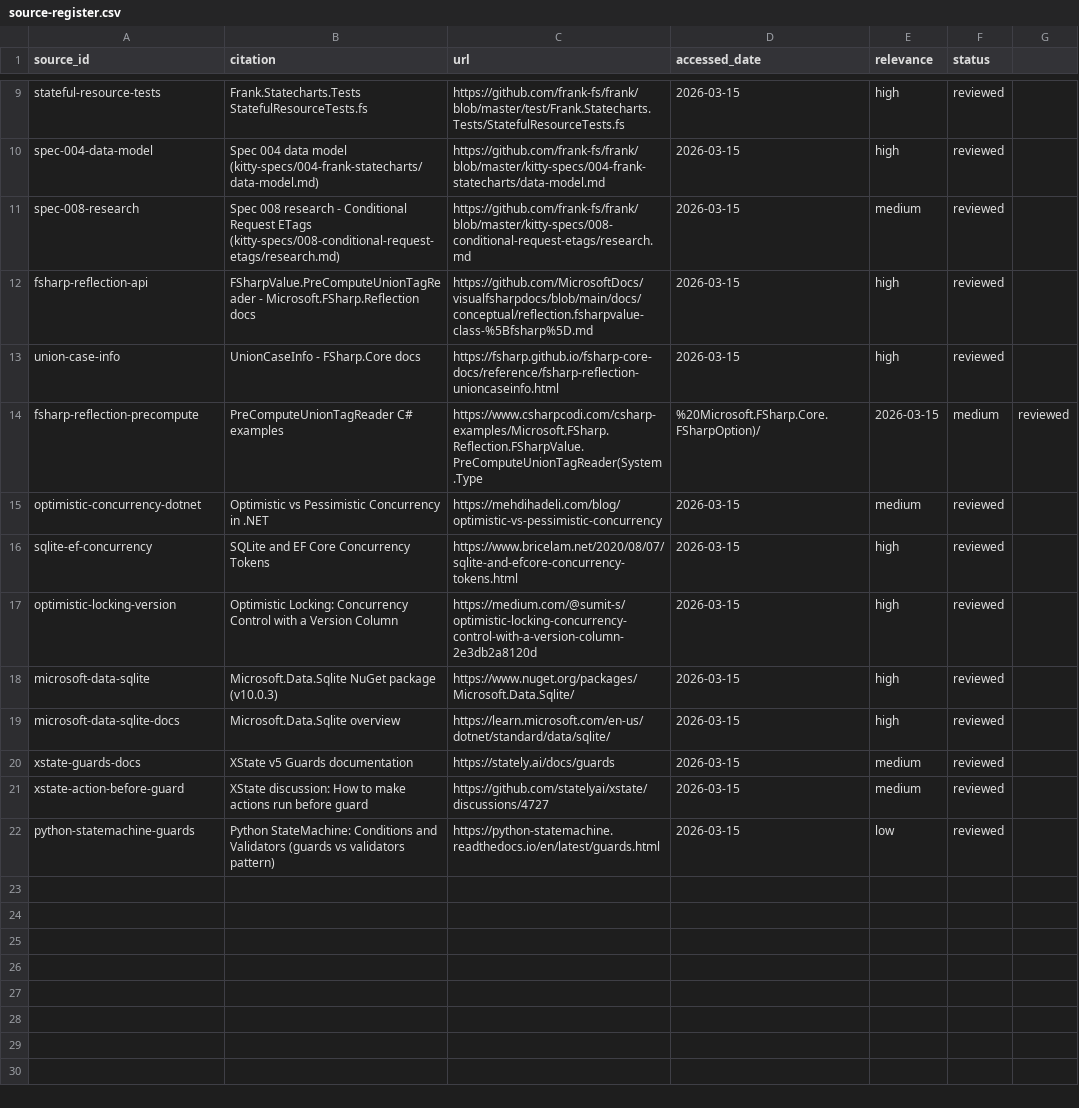
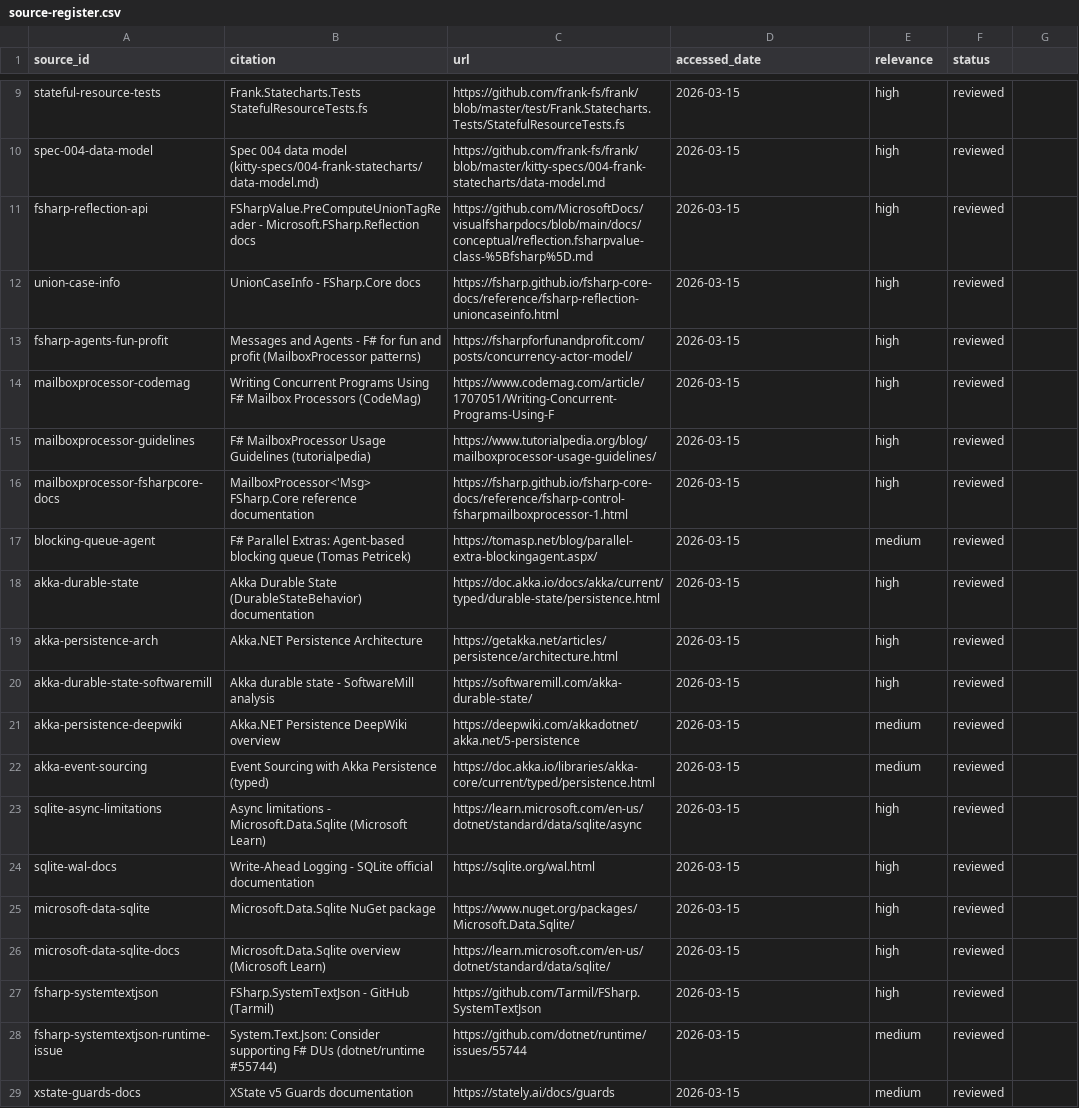
Before and after one commit to frank-fs/frank, a CSV file: kitty-specs/010-statecharts-production-readiness/research/source-register.csv, drawn as a sheet; only a part is shown, gaps mark what is left out.

```diff
--- a/kitty-specs/010-statecharts-production-readiness/research/source-register.csv
+++ b/kitty-specs/010-statecharts-production-readiness/research/source-register.csv
@@ -10,13 +10,20 @@ stateful-resource-tests,"Frank.Statecharts.Tests StatefulResourceTests.fs",https
 spec-004-data-model,"Spec 004 data model (kitty-specs/004-frank-statecharts/data-model.md)",https://github.com/frank-fs/frank/blob/master/kitty-specs/004-frank-statecharts/data-model.md,2026-03-15,high,reviewed
-spec-008-research,"Spec 008 research - Conditional Request ETags (kitty-specs/008-conditional-request-etags/research.md)",https://github.com/frank-fs/frank/blob/master/kitty-specs/008-conditional-request-etags/research.md,2026-03-15,medium,reviewed
 fsharp-reflection-api,"FSharpValue.PreComputeUnionTagReader - Microsoft.FSharp.Reflection docs",https://github.com/MicrosoftDocs/visualfsharpdocs/blob/main/docs/conceptual/reflection.fsharpvalue-class-%5Bfsharp%5D.md,2026-03-15,high,reviewed
 union-case-info,"UnionCaseInfo - FSharp.Core docs",https://fsharp.github.io/fsharp-core-docs/reference/fsharp-reflection-unioncaseinfo.html,2026-03-15,high,reviewed
-fsharp-reflection-precompute,"PreComputeUnionTagReader C# examples",https://www.csharpcodi.com/csharp-examples/Microsoft.FSharp.Reflection.FSharpValue.PreComputeUnionTagReader(System.Type,%20Microsoft.FSharp.Core.FSharpOption)/,2026-03-15,medium,reviewed
-optimistic-concurrency-dotnet,"Optimistic vs Pessimistic Concurrency in .NET",https://mehdihadeli.com/blog/optimistic-vs-pessimistic-concurrency,2026-03-15,medium,reviewed
-sqlite-ef-concurrency,"SQLite and EF Core Concurrency Tokens",https://www.bricelam.net/2020/08/07/sqlite-and-efcore-concurrency-tokens.html,2026-03-15,high,reviewed
-optimistic-locking-version,"Optimistic Locking: Concurrency Control with a Version Column",https://medium.com/@sumit-s/optimistic-locking-concurrency-control-with-a-version-column-2e3db2a8120d,2026-03-15,high,reviewed
-microsoft-data-sqlite,"Microsoft.Data.Sqlite NuGet package (v10.0.3)",https://www.nuget.org/packages/Microsoft.Data.Sqlite/,2026-03-15,high,reviewed
-microsoft-data-sqlite-docs,"Microsoft.Data.Sqlite overview",https://learn.microsoft.com/en-us/dotnet/standard/data/sqlite/,2026-03-15,high,reviewed
+fsharp-agents-fun-profit,"Messages and Agents - F# for fun and profit (MailboxProcessor patterns)",https://fsharpforfunandprofit.com/posts/concurrency-actor-model/,2026-03-15,high,reviewed
+mailboxprocessor-codemag,"Writing Concurrent Programs Using F# Mailbox Processors (CodeMag)",https://www.codemag.com/article/1707051/Writing-Concurrent-Programs-Using-F,2026-03-15,high,reviewed
+mailboxprocessor-guidelines,"F# MailboxProcessor Usage Guidelines (tutorialpedia)",https://www.tutorialpedia.org/blog/mailboxprocessor-usage-guidelines/,2026-03-15,high,reviewed
+mailboxprocessor-fsharpcore-docs,"MailboxProcessor<'Msg> FSharp.Core reference documentation",https://fsharp.github.io/fsharp-core-docs/reference/fsharp-control-fsharpmailboxprocessor-1.html,2026-03-15,high,reviewed
+blocking-queue-agent,"F# Parallel Extras: Agent-based blocking queue (Tomas Petricek)",https://tomasp.net/blog/parallel-extra-blockingagent.aspx/,2026-03-15,medium,reviewed
+akka-durable-state,"Akka Durable State (DurableStateBehavior) documentation",https://doc.akka.io/docs/akka/current/typed/durable-state/persistence.html,2026-03-15,high,reviewed
+akka-persistence-arch,"Akka.NET Persistence Architecture",https://getakka.net/articles/persistence/architecture.html,2026-03-15,high,reviewed
+akka-durable-state-softwaremill,"Akka durable state - SoftwareMill analysis",https://softwaremill.com/akka-durable-state/,2026-03-15,high,reviewed
+akka-persistence-deepwiki,"Akka.NET Persistence DeepWiki overview",https://deepwiki.com/akkadotnet/akka.net/5-persistence,2026-03-15,medium,reviewed
+akka-event-sourcing,"Event Sourcing with Akka Persistence (typed)",https://doc.akka.io/libraries/akka-core/current/typed/persistence.html,2026-03-15,medium,reviewed
+sqlite-async-limitations,"Async limitations - Microsoft.Data.Sqlite (Microsoft Learn)",https://learn.microsoft.com/en-us/dotnet/standard/data/sqlite/async,2026-03-15,high,reviewed
+sqlite-wal-docs,"Write-Ahead Logging - SQLite official documentation",https://sqlite.org/wal.html,2026-03-15,high,reviewed
+microsoft-data-sqlite,"Microsoft.Data.Sqlite NuGet package",https://www.nuget.org/packages/Microsoft.Data.Sqlite/,2026-03-15,high,reviewed
+microsoft-data-sqlite-docs,"Microsoft.Data.Sqlite overview (Microsoft Learn)",https://learn.microsoft.com/en-us/dotnet/standard/data/sqlite/,2026-03-15,high,reviewed
+fsharp-systemtextjson,"FSharp.SystemTextJson - GitHub (Tarmil)",https://github.com/Tarmil/FSharp.SystemTextJson,2026-03-15,high,reviewed
+fsharp-systemtextjson-runtime-issue,"System.Text.Json: Consider supporting F# DUs (dotnet/runtime #55744)",https://github.com/dotnet/runtime/issues/55744,2026-03-15,medium,reviewed
 xstate-guards-docs,"XState v5 Guards documentation",https://stately.ai/docs/guards,2026-03-15,medium,reviewed
-xstate-action-before-guard,"XState discussion: How to make actions run before guard",https://github.com/statelyai/xstate/discussions/4727,2026-03-15,medium,reviewed
-python-statemachine-guards,"Python StateMachine: Conditions and Validators (guards vs validators pattern)",https://python-statemachine.readthedocs.io/en/latest/guards.html,2026-03-15,low,reviewed
```
Also changed, not shown: kitty-specs/010-statecharts-production-readiness/research/evidence-log.csv, 2 other files.
